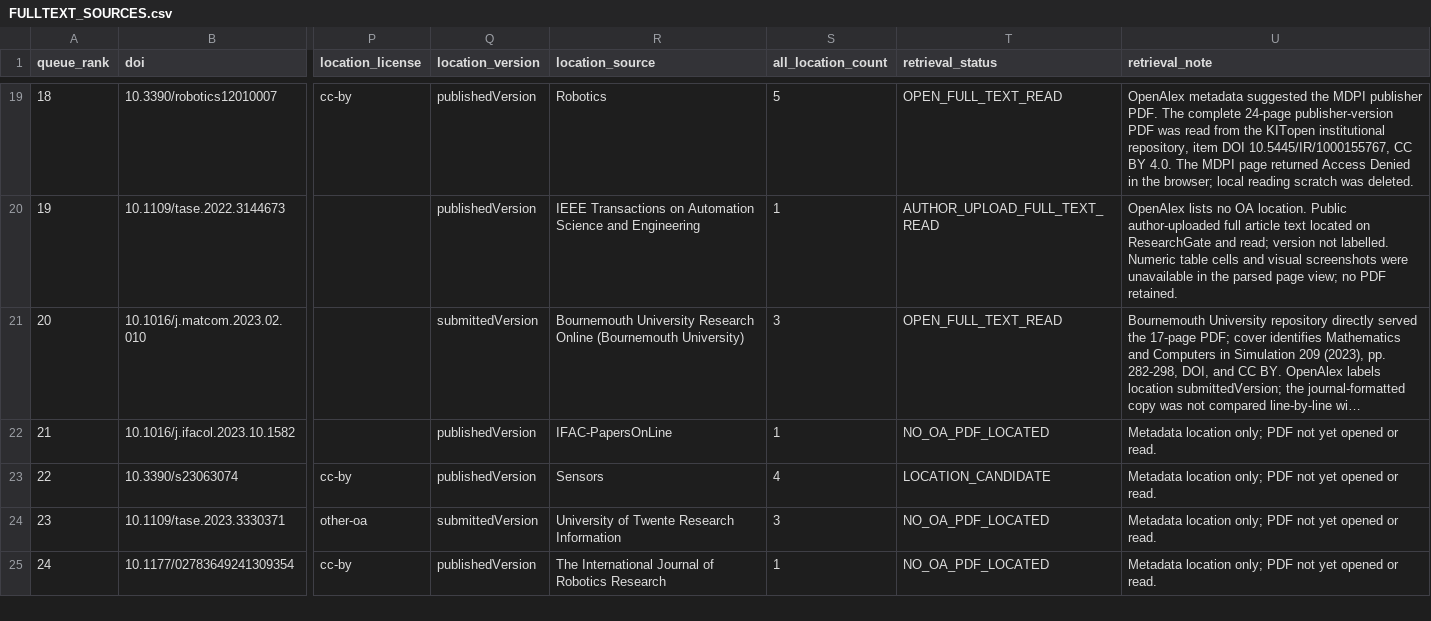
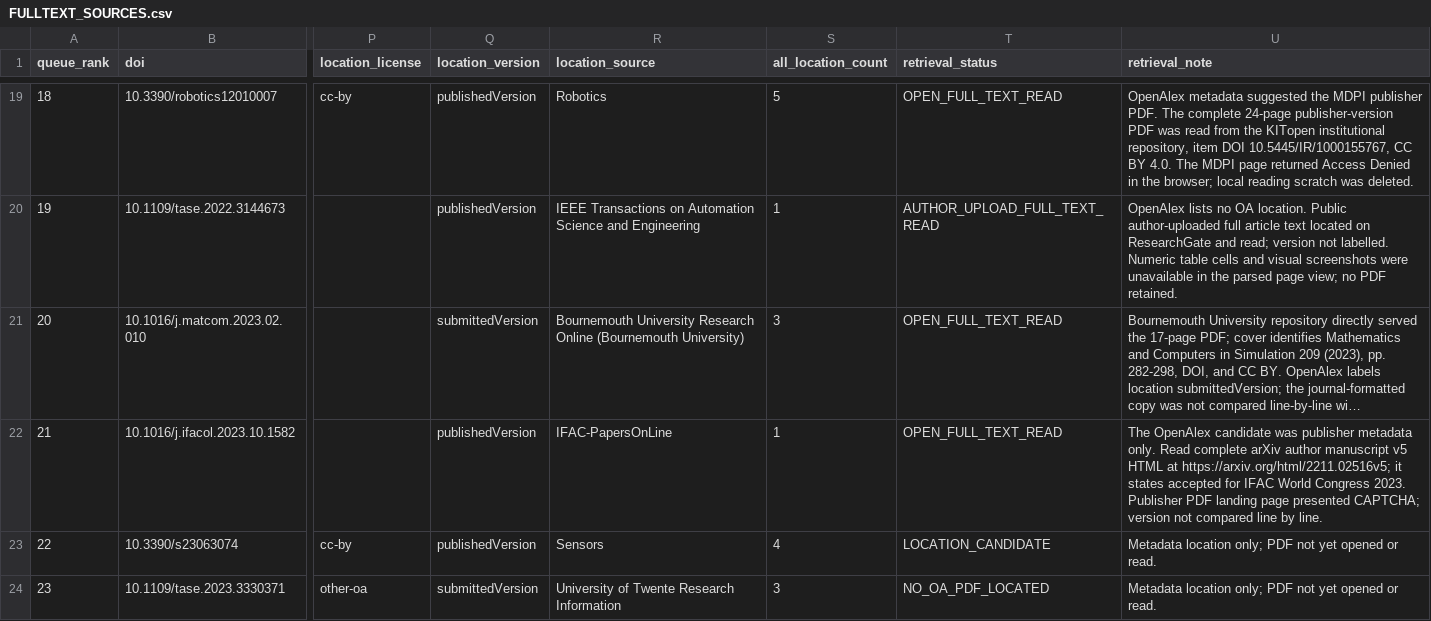
Before and after one commit to Satoru-1006/trajectory-consistent-ik-literature-review, a CSV file: FULLTEXT_SOURCES.csv, drawn as a sheet; only a part is shown, gaps mark what is left out; the shorter side is filled out with more unchanged rows; long unchanged cells end in …; the diff names each change by its address in the sheet, - before the commit and + after, or states it on an @@ line.

```diff
--- a/FULLTEXT_SOURCES.csv
+++ b/FULLTEXT_SOURCES.csv
-T22 (retrieval_status): NO_OA_PDF_LOCATED
+T22 (retrieval_status): OPEN_FULL_TEXT_READ
-U22 (retrieval_note): Metadata location only; PDF not yet opened or read.
+U22 (retrieval_note): The OpenAlex candidate was publisher metadata only. Read complete arXiv author manuscript v5 HTML at https://arxiv.org/html/2211.02516v5; it states accepted for IFAC World Congress 2023. Publisher PDF landing page presented CAPTCHA; version not compared line by line.
```
Also changed, not shown: FULLTEXT_READING_LOG.csv, SCREENING.csv, 4 other files.
